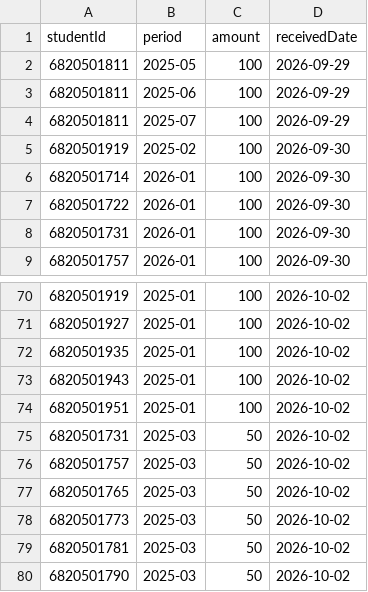
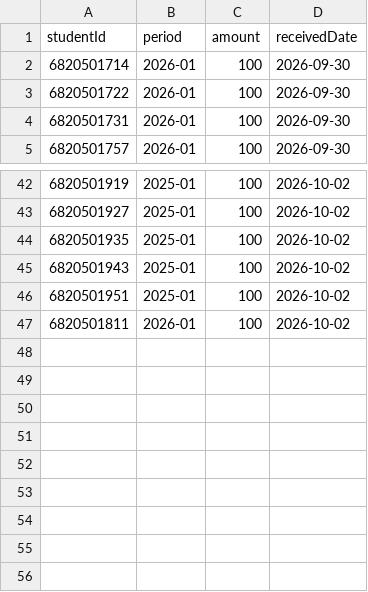
Before and after one commit to spireza/Project-OOP, a CSV file: project_oop/data/payments.csv, drawn as a sheet; only a part is shown, gaps mark what is left out; the diff covers the shown part only.

```diff
--- a/project_oop/data/payments.csv
+++ b/project_oop/data/payments.csv
@@ -1,6 +1,2 @@
 studentId,period,amount,receivedDate
-"6820501811","2025-05","100","2026-09-29"
-"6820501811","2025-06","100","2026-09-29"
-"6820501811","2025-07","100","2026-09-29"
-"6820501919","2025-02","100","2026-09-30"
 "6820501714","2026-01","100","2026-09-30"
@@ -74,7 +46,2 @@
 "6820501951","2025-01","100","2026-10-02"
-"6820501731","2025-03","50","2026-10-02"
-"6820501757","2025-03","50","2026-10-02"
-"6820501765","2025-03","50","2026-10-02"
-"6820501773","2025-03","50","2026-10-02"
-"6820501781","2025-03","50","2026-10-02"
-"6820501790","2025-03","50","2026-10-02"
+"6820501811","2026-01","100","2026-10-02"
```
Also changed, not shown: 24 removed rows elsewhere in this file, 8 other files.
